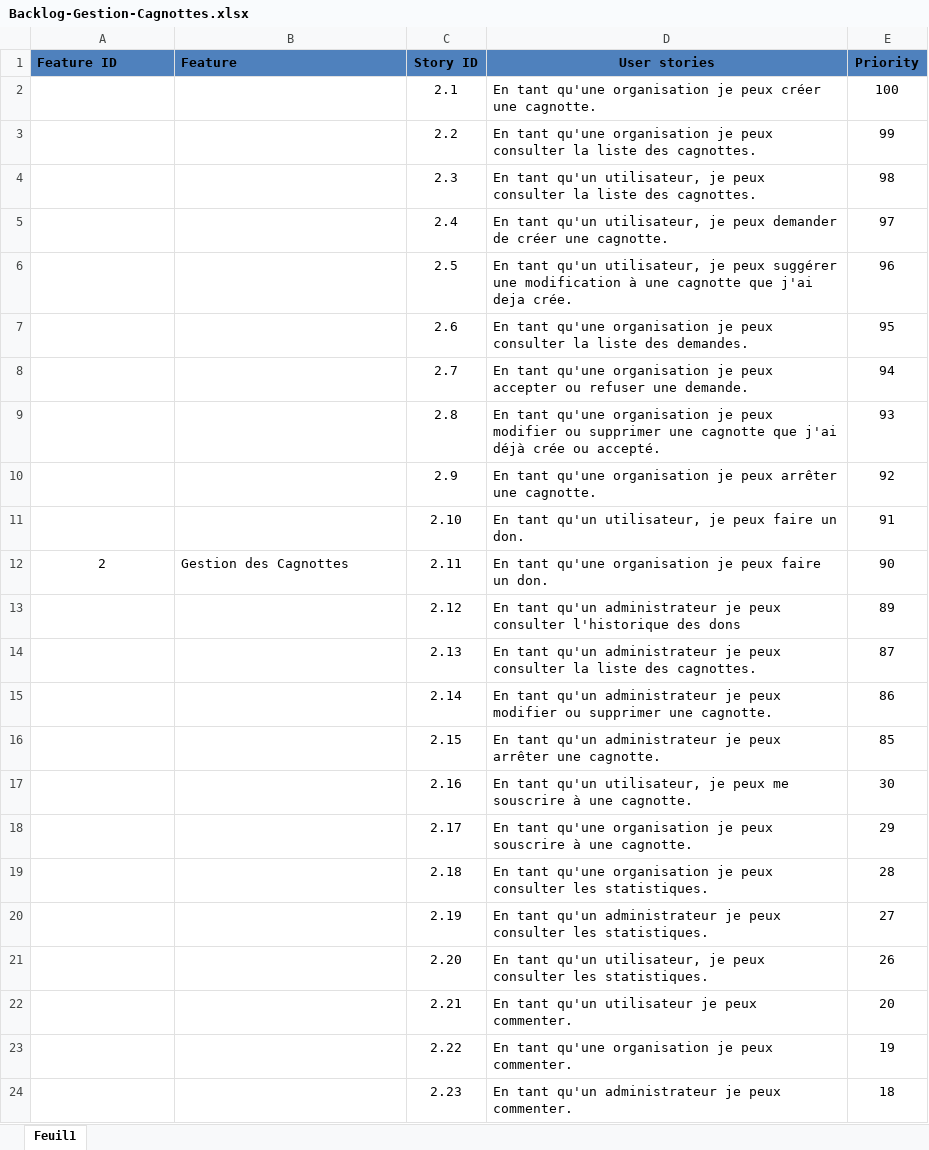
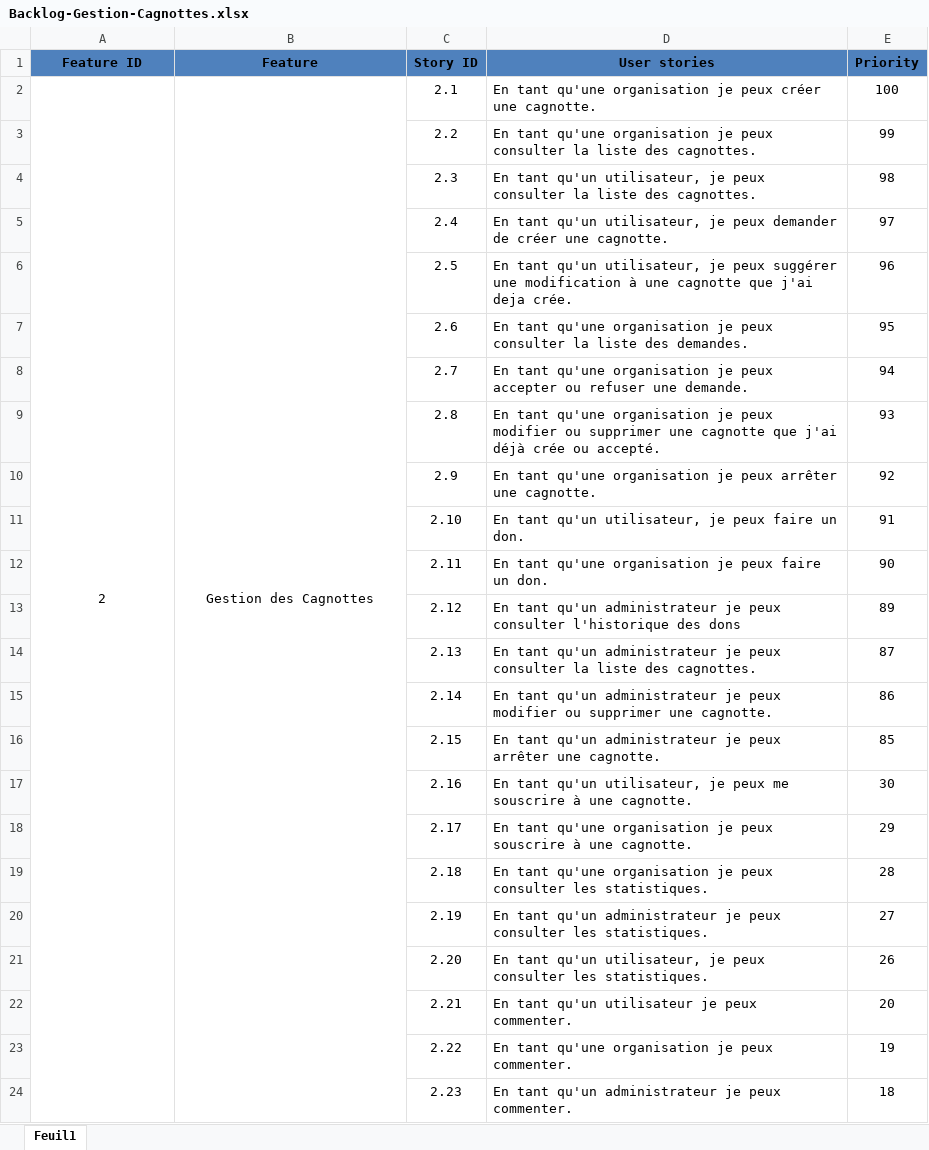
Before and after one commit to aminegongi/DoNation-Pidev, an Excel workbook: BackLog/Backlog-Gestion-Cagnottes.xlsx, sheet Feuil1, drawn as a sheet; values as stored, in another font and other column widths than the file's, no borders; the diff names each change by its address in the sheet, - before the commit and + after, or states it on an @@ line.

```diff
--- a/BackLog/Backlog-Gestion-Cagnottes.xlsx (sheet Feuil1)
+++ b/BackLog/Backlog-Gestion-Cagnottes.xlsx (sheet Feuil1)
-A1:B1 alignment: left
+A1:B1 alignment: center
-A2 (Feature ID): (empty)
+A2 (Feature ID): 2
+A2:A24 merged
-B2 (Feature): (empty)
+B2 (Feature): Gestion des Cagnottes
+B2:B24 merged
-A12 (Feature ID): 2
+A12 (Feature ID): (empty)
-B12 (Feature): Gestion des Cagnottes
+B12 (Feature): (empty)
```
Also changed, not shown: BackLog/Plateforme d'aide hedi.xlsx.
